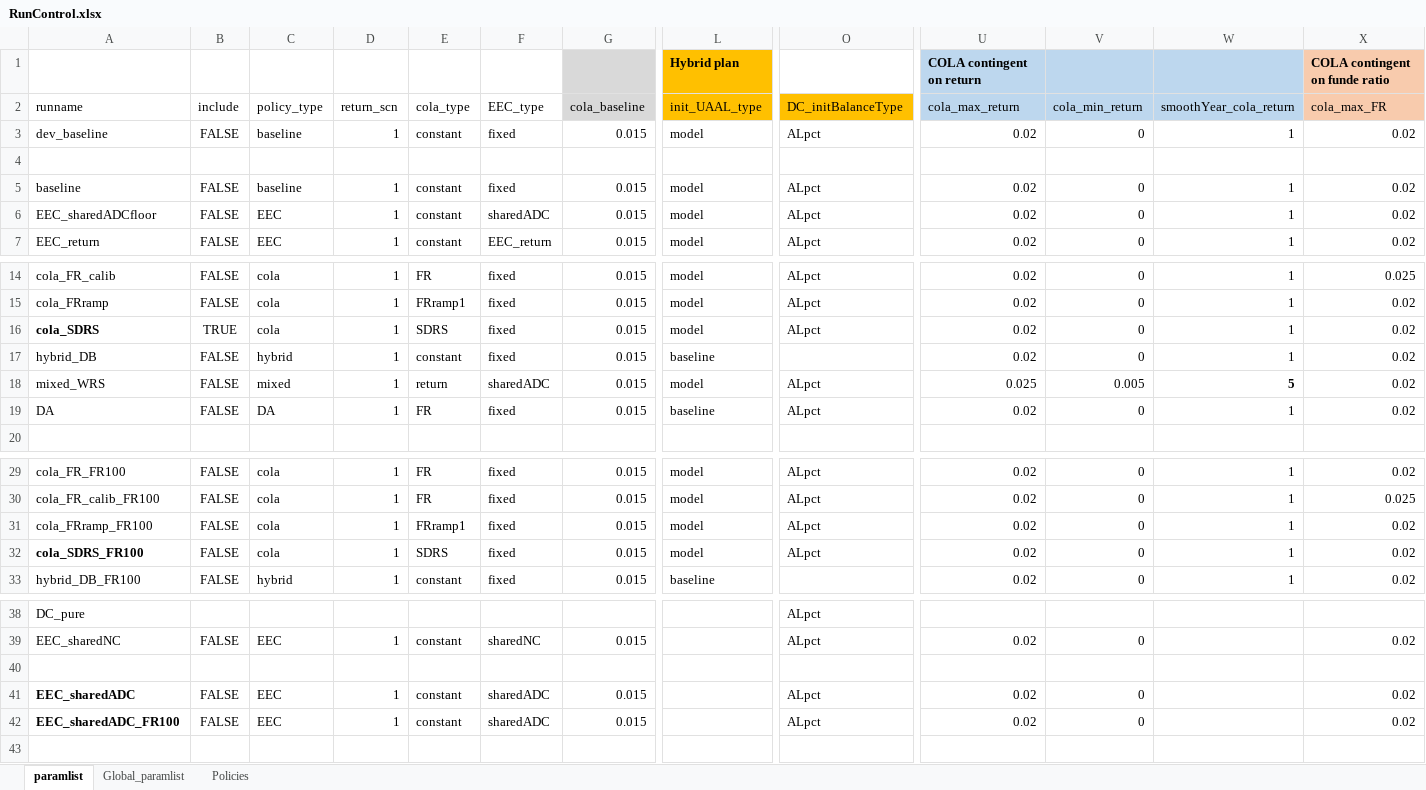
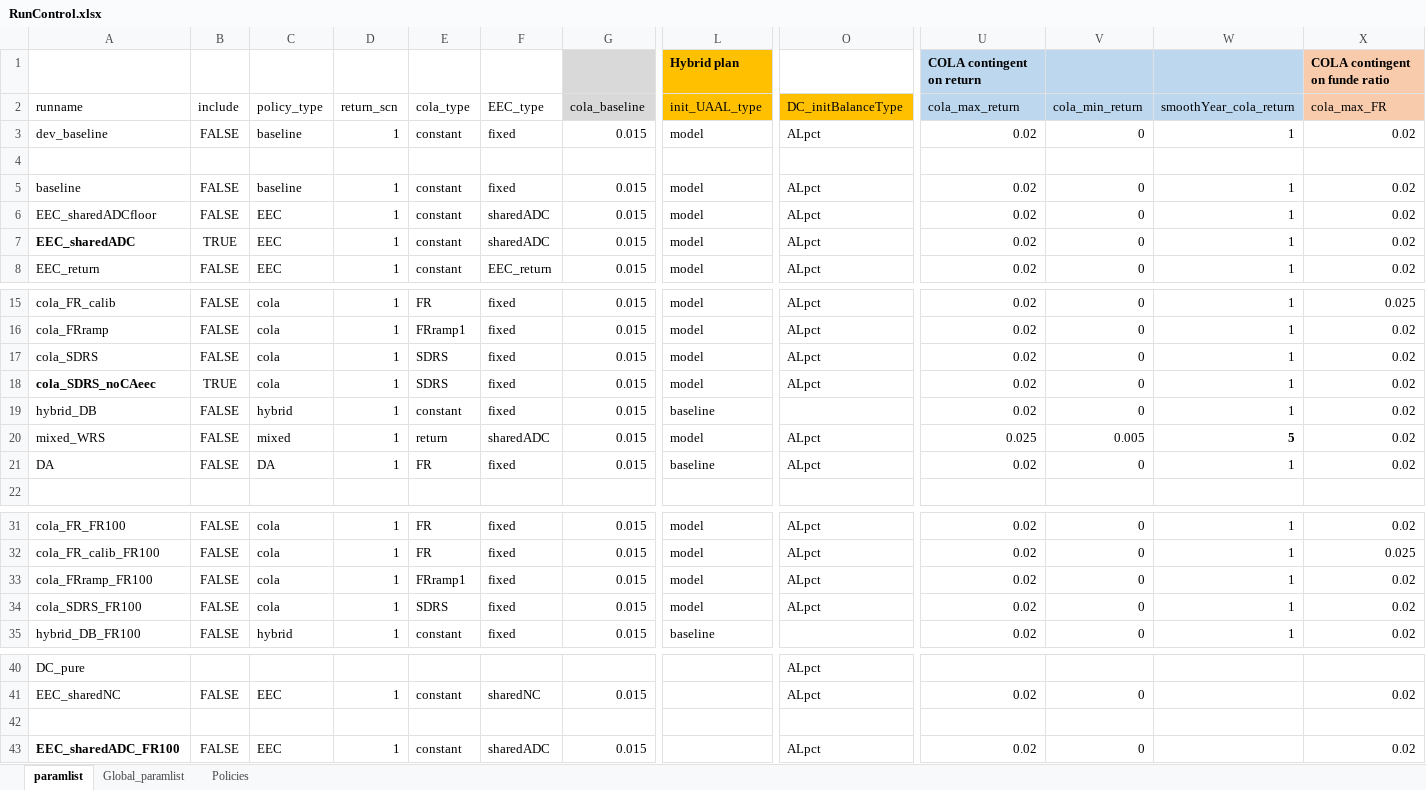
Before and after one commit to yimengyin16/PenSim_riskSharing, an Excel workbook: RunControl.xlsx, sheet paramlist, drawn as a sheet; only a part is shown, gaps mark what is left out; values as stored, in another font and other column widths than the file's, no borders; removed rows and columns are numbered as before the commit, all else as after; rows hold the shown columns only; the diff names each change by its address in the sheet, - before the commit and + after, or states it on an @@ line.

Commit message:
update figures for policy guidebook

```diff
--- a/RunControl.xlsx (sheet paramlist)
+++ b/RunControl.xlsx (sheet paramlist)
+row 7: EEC_sharedADC | TRUE | EEC | 1 | constant | sharedADC | 0.015 | model | ALpct | 0.02 | 0 | 1 | 0.02
-A17 bold: on
+A17 bold: off
-B17 (include): TRUE
+B17 (include): FALSE
+row 18: cola_SDRS_noCAeec | TRUE | cola | 1 | SDRS | fixed | 0.015 | model | ALpct | 0.02 | 0 | 1 | 0.02
-A34 bold: on
+A34 bold: off
-row 41: EEC_sharedADC | FALSE | EEC | 1 | constant | sharedADC | 0.015 |  | ALpct | 0.02 | 0 |  | 0.02
```
Also changed, not shown: sheet Global_paramlist, 9 other files.
